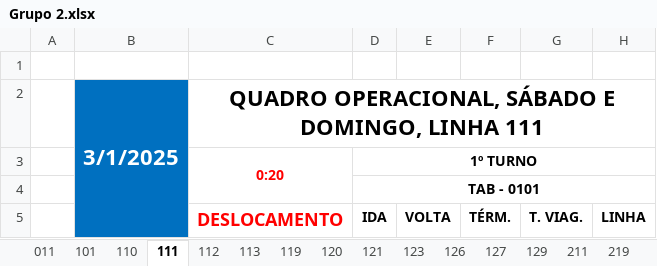
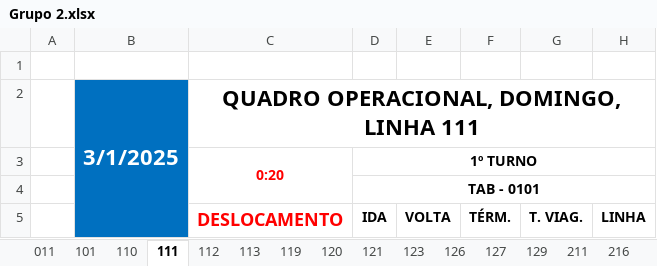
Before and after one commit to Gianyer-Acop/passo-a-paco, an Excel workbook: Passo a paço/Grupo 2.xlsx, sheet 111, drawn as a sheet; only a part is shown; values as stored, in another font and other column widths than the file's, no borders; conditional formats not drawn; the diff names each change by its address in the sheet, - before the commit and + after, or states it on an @@ line.

```diff
--- a/Passo a paço/Grupo 2.xlsx (sheet 111)
+++ b/Passo a paço/Grupo 2.xlsx (sheet 111)
+sheet tab: 216
-C2: QUADRO OPERACIONAL, SÁBADO E DOMINGO, LINHA 111
+C2: QUADRO OPERACIONAL, DOMINGO, LINHA 111
```
Also changed, not shown: sheet 123, sheet 119, sheet 211, 22 other files.
